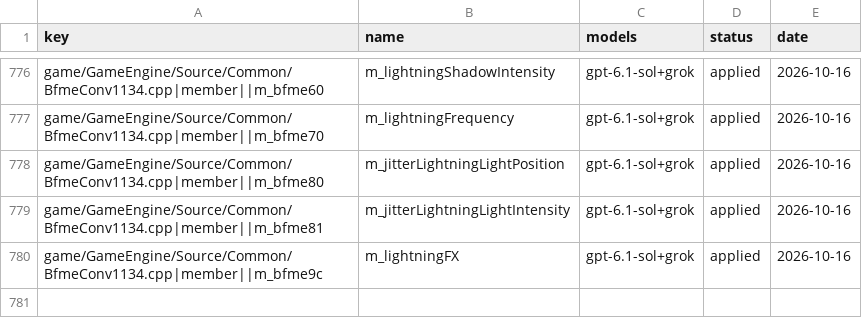
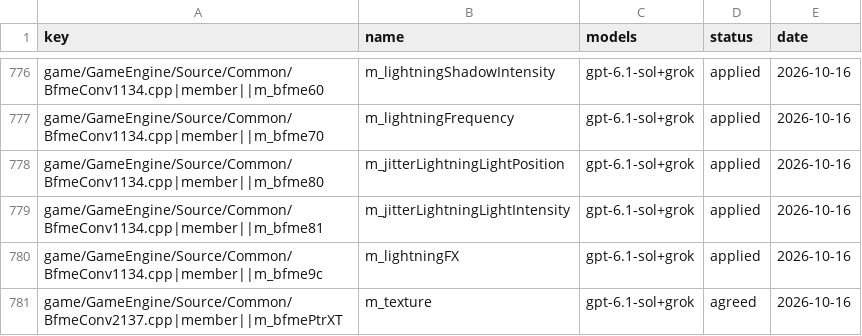
Before and after one commit to McMickey93/Open-BFME-1, a CSV file: targets/game/reverse/name_agreed.csv, drawn as a sheet; only a part is shown, gaps mark what is left out.

```diff
--- a/targets/game/reverse/name_agreed.csv
+++ b/targets/game/reverse/name_agreed.csv
@@ -780 +780,2 @@ game/GameEngine/Source/Common/BfmeConv1134.cpp|member||m_bfme81,m_jitterLightnin
 game/GameEngine/Source/Common/BfmeConv1134.cpp|member||m_bfme9c,m_lightningFX,gpt-6.1-sol+grok,applied,2026-10-16
+game/GameEngine/Source/Common/BfmeConv2137.cpp|member||m_bfmePtrXT,m_texture,gpt-6.1-sol+grok,agreed,2026-10-16
```
Also changed, not shown: targets/game/reverse/name_votes.csv.
